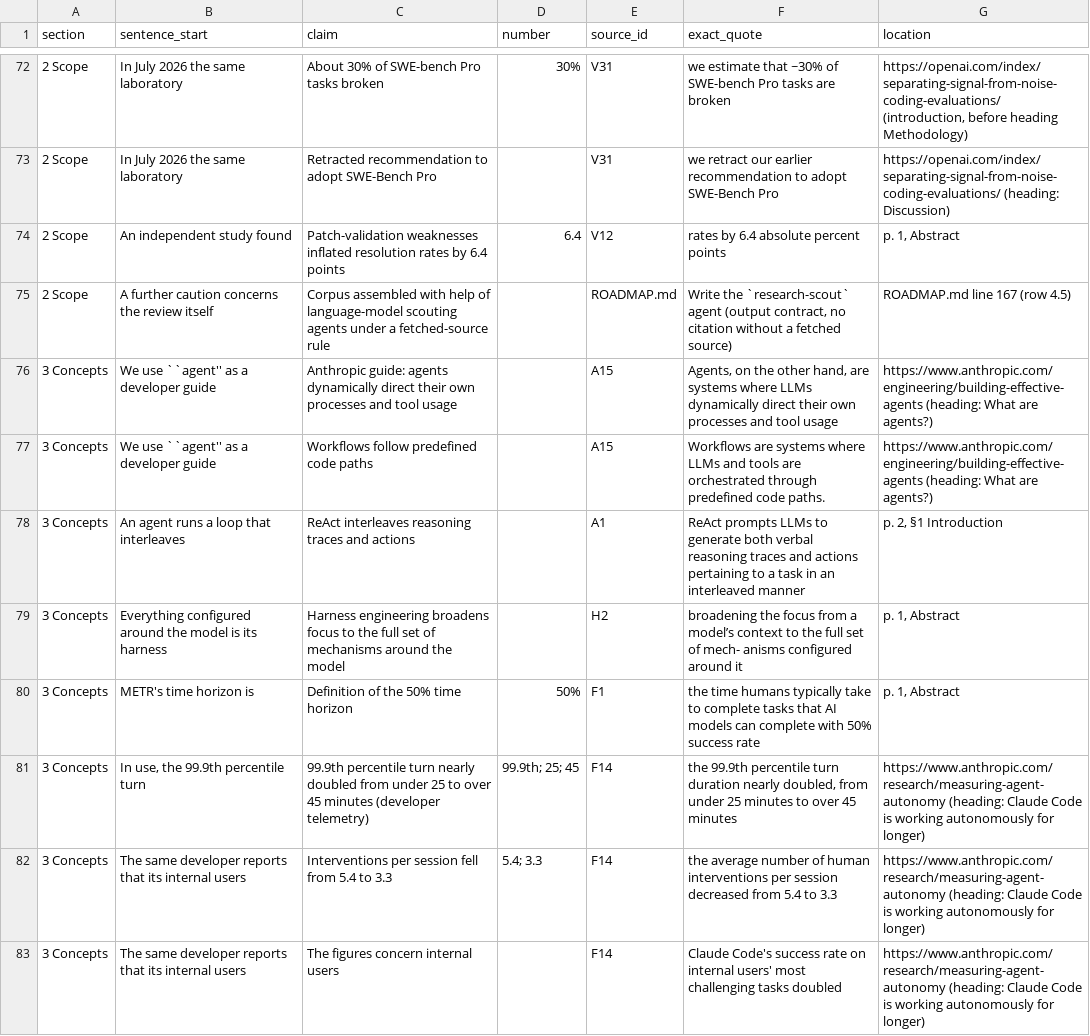
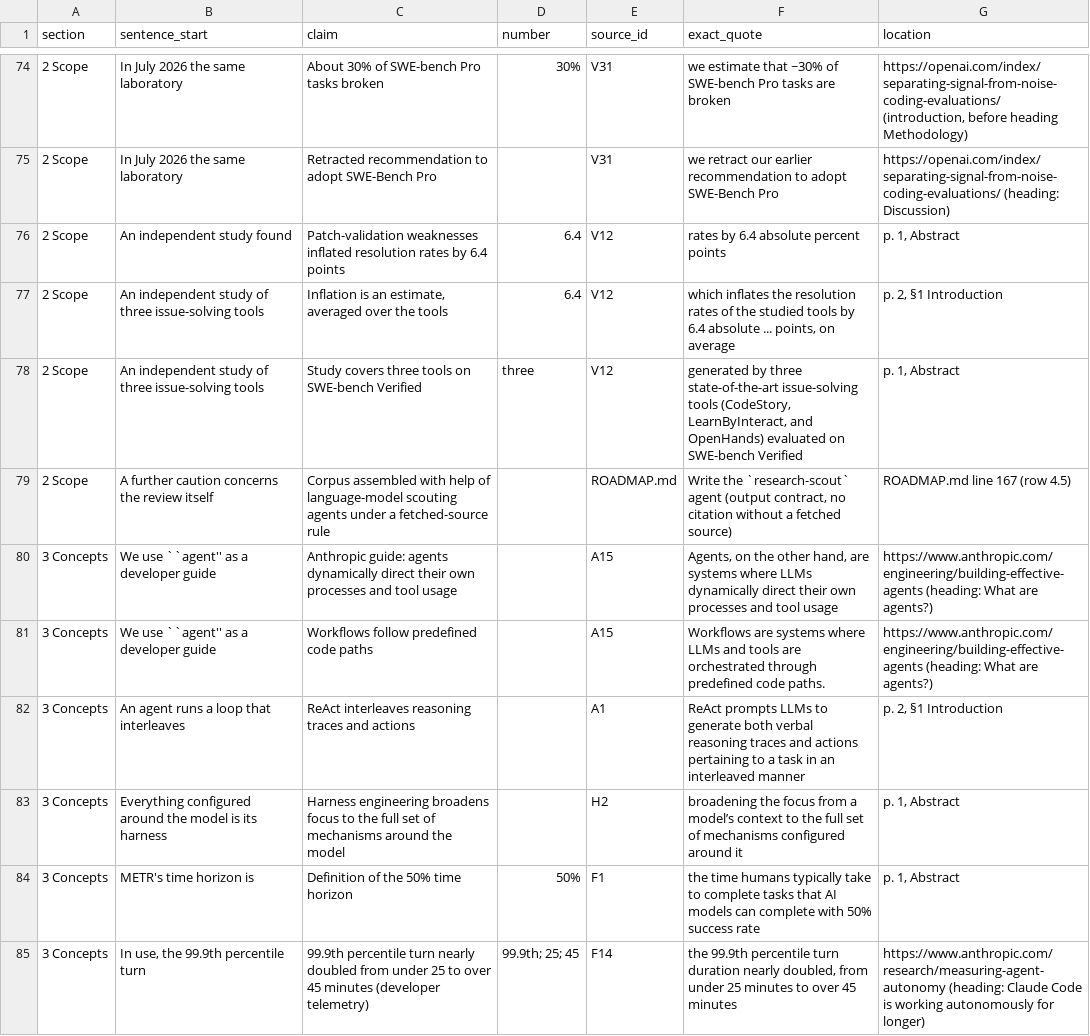
Before and after one commit to sharifamlani/autonomous, a TSV file: literature/review/ledger/01_03.tsv, drawn as a sheet; only a part is shown, gaps mark what is left out; the shorter side is filled out with more unchanged rows; the diff covers the shown part only.

```diff
--- a/literature/review/ledger/01_03.tsv
+++ b/literature/review/ledger/01_03.tsv
@@ -74,2 +76,4 @@ section	sentence_start	claim	number	source_id	exact_quote	location
 2 Scope	An independent study found	Patch-validation weaknesses inflated resolution rates by 6.4 points	6.4	V12	rates by 6.4 absolute percent points	p. 1, Abstract
+2 Scope	An independent study of three issue-solving tools	Inflation is an estimate, averaged over the tools	6.4	V12	which inflates the resolution rates of the studied tools by 6.4 absolute ... points, on average	p. 2, §1 Introduction
+2 Scope	An independent study of three issue-solving tools	Study covers three tools on SWE-bench Verified	three	V12	generated by three state-of-the-art issue-solving tools (CodeStory, LearnByInteract, and OpenHands) evaluated on SWE-bench Verified	p. 1, Abstract
 2 Scope	A further caution concerns the review itself	Corpus assembled with help of language-model scouting agents under a fetched-source rule		ROADMAP.md	Write the `research-scout` agent (output contract, no citation without a fetched source)	ROADMAP.md line 167 (row 4.5)
@@ -78,3 +82,3 @@ section	sentence_start	claim	number	source_id	exact_quote	location
 3 Concepts	An agent runs a loop that interleaves	ReAct interleaves reasoning traces and actions		A1	ReAct prompts LLMs to generate both verbal reasoning traces and actions pertaining to a task in an interleaved manner	p. 2, §1 Introduction
-3 Concepts	Everything configured around the model is its harness	Harness engineering broadens focus to the full set of mechanisms around the model		H2	broadening the focus from a model’s context to the full set of mech- anisms configured around it	p. 1, Abstract
+3 Concepts	Everything configured around the model is its harness	Harness engineering broadens focus to the full set of mechanisms around the model		H2	broadening the focus from a model’s context to the full set of mechanisms configured around it	p. 1, Abstract
 3 Concepts	METR's time horizon is	Definition of the 50% time horizon	50%	F1	the time humans typically take to complete tasks that AI models can complete with 50% success rate	p. 1, Abstract
```
Also changed, not shown: 3 added rows and 5 edited cells elsewhere in this file, literature/review/ledger/04_05.tsv, 6 other files.
